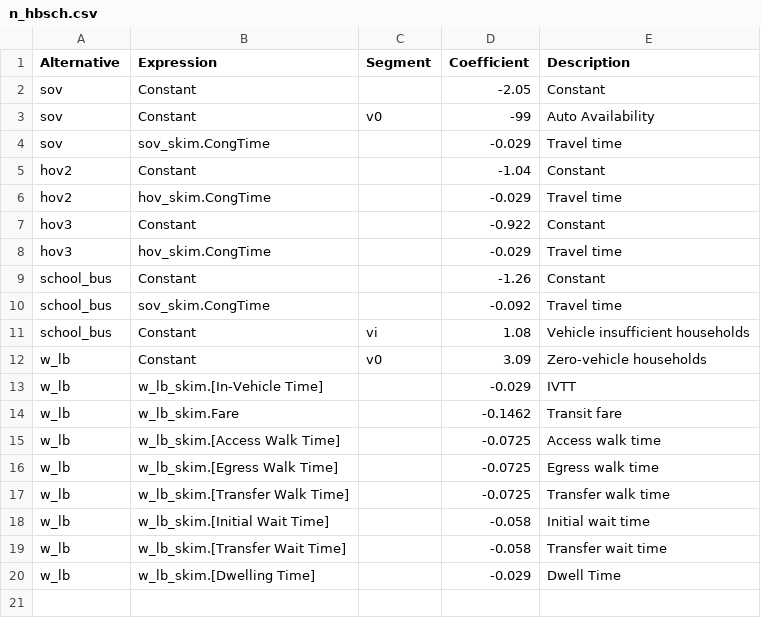
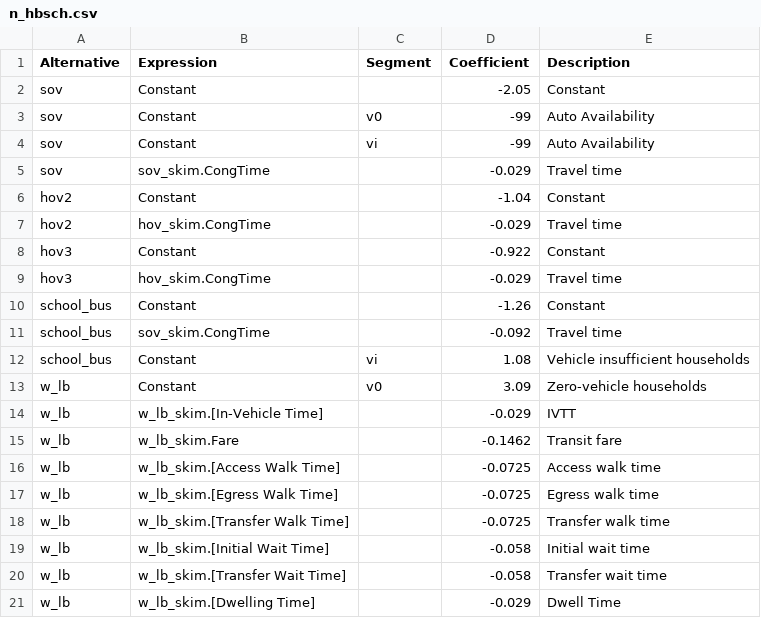
Before and after one commit to Caliper-Corporation/Reno_TDM, a CSV file: master/resident/mode/n_hbsch.csv, drawn as a sheet.

```diff
--- a/master/resident/mode/n_hbsch.csv
+++ b/master/resident/mode/n_hbsch.csv
@@ -3,2 +3,3 @@ sov,Constant,,-2.05,Constant
 sov,Constant,v0,-99,Auto Availability
+sov,Constant,vi,-99,Auto Availability
 sov,sov_skim.CongTime,,-0.029,Travel time
```
Also changed, not shown: master/resident/mode/n_hbshp.csv, master/resident/mode/w_hbw.csv.
